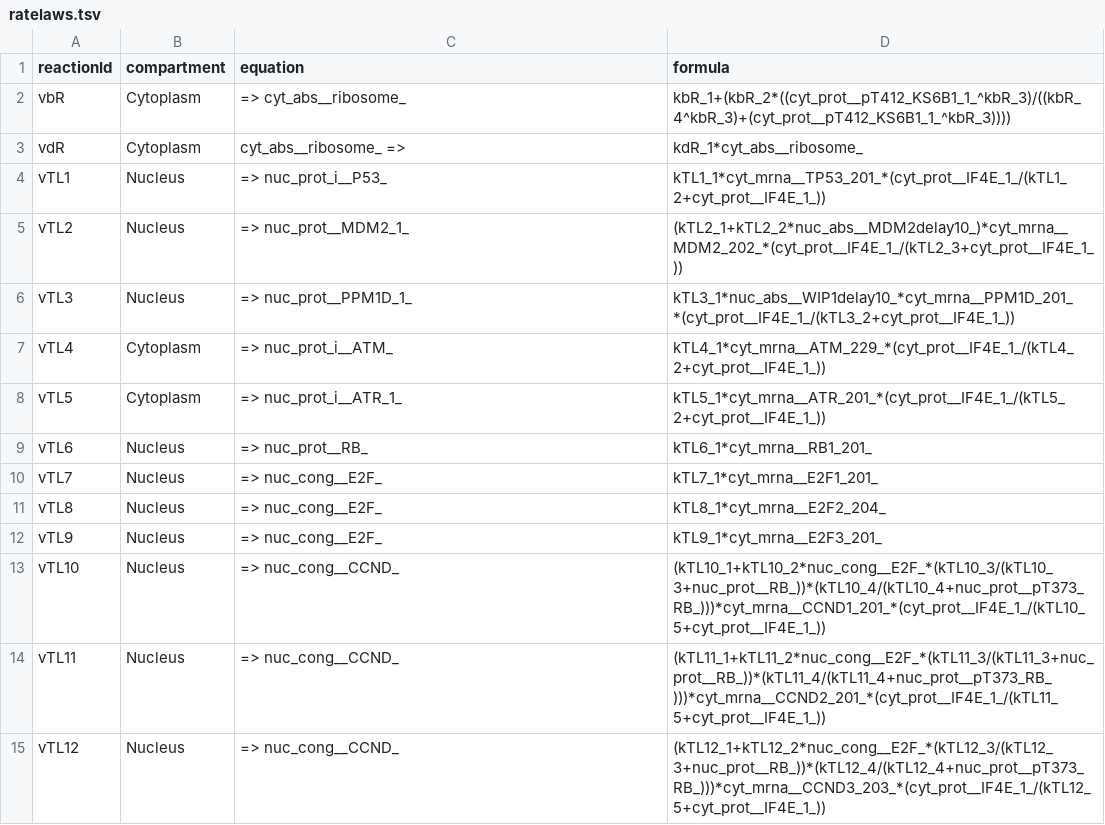
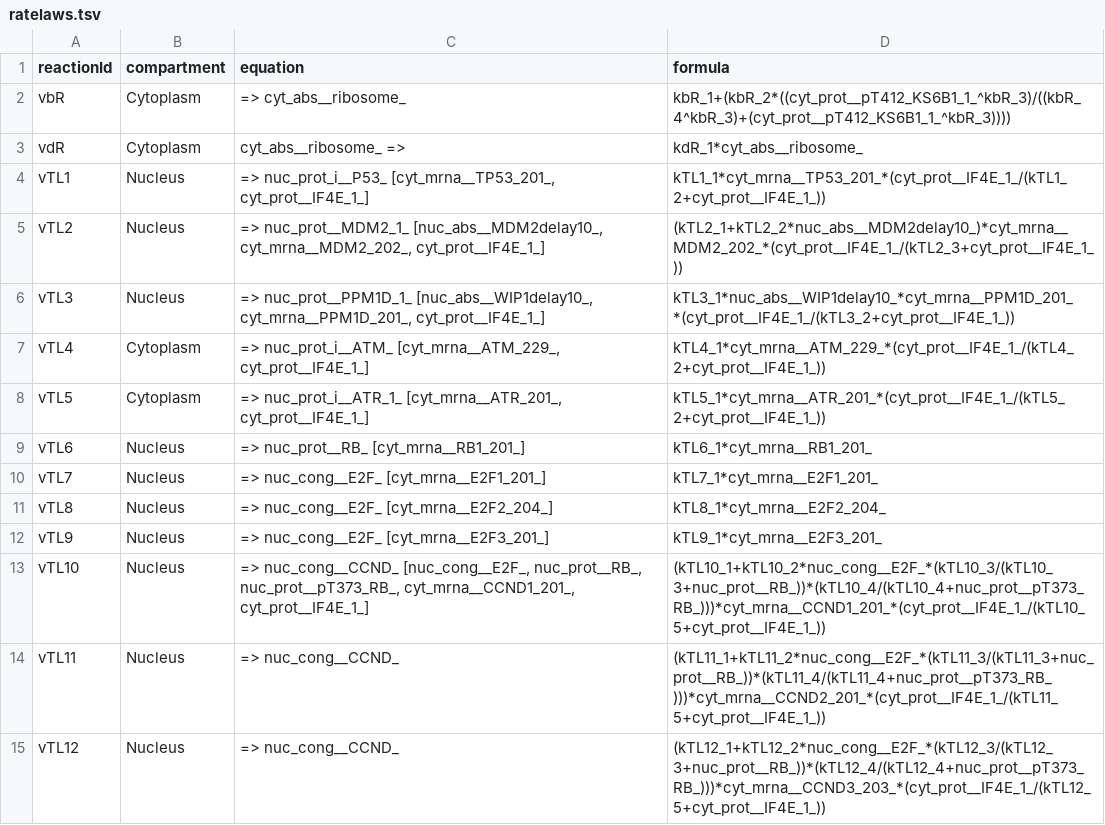
Before and after one commit to SPARCED/Version2, a TSV file: models/official/2027/data/SPARCED/ratelaws.tsv, drawn as a sheet; only a part is shown.

Commit message:
Add some modifers

```diff
--- a/models/official/2027/data/SPARCED/ratelaws.tsv
+++ b/models/official/2027/data/SPARCED/ratelaws.tsv
@@ -3,12 +3,12 @@ vbR	Cytoplasm	=> cyt_abs__ribosome_	kbR_1+(kbR_2*((cyt_prot__pT412_KS6B1_1_^kbR_
 vdR	Cytoplasm	cyt_abs__ribosome_ =>	kdR_1*cyt_abs__ribosome_
-vTL1	Nucleus	=> nuc_prot_i__P53_	kTL1_1*cyt_mrna__TP53_201_*(cyt_prot__IF4E_1_/(kTL1_2+cyt_prot__IF4E_1_))
-vTL2	Nucleus	=> nuc_prot__MDM2_1_	(kTL2_1+kTL2_2*nuc_abs__MDM2delay10_)*cyt_mrna__MDM2_202_*(cyt_prot__IF4E_1_/(kTL2_3+cyt_prot__IF4E_1_))
-vTL3	Nucleus	=> nuc_prot__PPM1D_1_	kTL3_1*nuc_abs__WIP1delay10_*cyt_mrna__PPM1D_201_*(cyt_prot__IF4E_1_/(kTL3_2+cyt_prot__IF4E_1_))
-vTL4	Cytoplasm	=> nuc_prot_i__ATM_	kTL4_1*cyt_mrna__ATM_229_*(cyt_prot__IF4E_1_/(kTL4_2+cyt_prot__IF4E_1_))
-vTL5	Cytoplasm	=> nuc_prot_i__ATR_1_	kTL5_1*cyt_mrna__ATR_201_*(cyt_prot__IF4E_1_/(kTL5_2+cyt_prot__IF4E_1_))
-vTL6	Nucleus	=> nuc_prot__RB_	kTL6_1*cyt_mrna__RB1_201_
-vTL7	Nucleus	=> nuc_cong__E2F_	kTL7_1*cyt_mrna__E2F1_201_
-vTL8	Nucleus	=> nuc_cong__E2F_	kTL8_1*cyt_mrna__E2F2_204_
-vTL9	Nucleus	=> nuc_cong__E2F_	kTL9_1*cyt_mrna__E2F3_201_
-vTL10	Nucleus	=> nuc_cong__CCND_	(kTL10_1+kTL10_2*nuc_cong__E2F_*(kTL10_3/(kTL10_3+nuc_prot__RB_))*(kTL10_4/(kTL10_4+nuc_prot__pT373_RB_)))*cyt_mrna__CCND1_201_*(cyt_prot__IF4E_1_/(kTL10_5+cyt_prot__IF4E_1_))
+vTL1	Nucleus	=> nuc_prot_i__P53_ [cyt_mrna__TP53_201_, cyt_prot__IF4E_1_]	kTL1_1*cyt_mrna__TP53_201_*(cyt_prot__IF4E_1_/(kTL1_2+cyt_prot__IF4E_1_))
+vTL2	Nucleus	=> nuc_prot__MDM2_1_ [nuc_abs__MDM2delay10_, cyt_mrna__MDM2_202_, cyt_prot__IF4E_1_]	(kTL2_1+kTL2_2*nuc_abs__MDM2delay10_)*cyt_mrna__MDM2_202_*(cyt_prot__IF4E_1_/(kTL2_3+cyt_prot__IF4E_1_))
+vTL3	Nucleus	=> nuc_prot__PPM1D_1_ [nuc_abs__WIP1delay10_, cyt_mrna__PPM1D_201_, cyt_prot__IF4E_1_]	kTL3_1*nuc_abs__WIP1delay10_*cyt_mrna__PPM1D_201_*(cyt_prot__IF4E_1_/(kTL3_2+cyt_prot__IF4E_1_))
+vTL4	Cytoplasm	=> nuc_prot_i__ATM_ [cyt_mrna__ATM_229_, cyt_prot__IF4E_1_]	kTL4_1*cyt_mrna__ATM_229_*(cyt_prot__IF4E_1_/(kTL4_2+cyt_prot__IF4E_1_))
+vTL5	Cytoplasm	=> nuc_prot_i__ATR_1_ [cyt_mrna__ATR_201_, cyt_prot__IF4E_1_]	kTL5_1*cyt_mrna__ATR_201_*(cyt_prot__IF4E_1_/(kTL5_2+cyt_prot__IF4E_1_))
+vTL6	Nucleus	=> nuc_prot__RB_ [cyt_mrna__RB1_201_]	kTL6_1*cyt_mrna__RB1_201_
+vTL7	Nucleus	=> nuc_cong__E2F_ [cyt_mrna__E2F1_201_]	kTL7_1*cyt_mrna__E2F1_201_
+vTL8	Nucleus	=> nuc_cong__E2F_ [cyt_mrna__E2F2_204_]	kTL8_1*cyt_mrna__E2F2_204_
+vTL9	Nucleus	=> nuc_cong__E2F_ [cyt_mrna__E2F3_201_]	kTL9_1*cyt_mrna__E2F3_201_
+vTL10	Nucleus	=> nuc_cong__CCND_ [nuc_cong__E2F_, nuc_prot__RB_, nuc_prot__pT373_RB_, cyt_mrna__CCND1_201_, cyt_prot__IF4E_1_]	(kTL10_1+kTL10_2*nuc_cong__E2F_*(kTL10_3/(kTL10_3+nuc_prot__RB_))*(kTL10_4/(kTL10_4+nuc_prot__pT373_RB_)))*cyt_mrna__CCND1_201_*(cyt_prot__IF4E_1_/(kTL10_5+cyt_prot__IF4E_1_))
 vTL11	Nucleus	=> nuc_cong__CCND_	(kTL11_1+kTL11_2*nuc_cong__E2F_*(kTL11_3/(kTL11_3+nuc_prot__RB_))*(kTL11_4/(kTL11_4+nuc_prot__pT373_RB_)))*cyt_mrna__CCND2_201_*(cyt_prot__IF4E_1_/(kTL11_5+cyt_prot__IF4E_1_))
```
